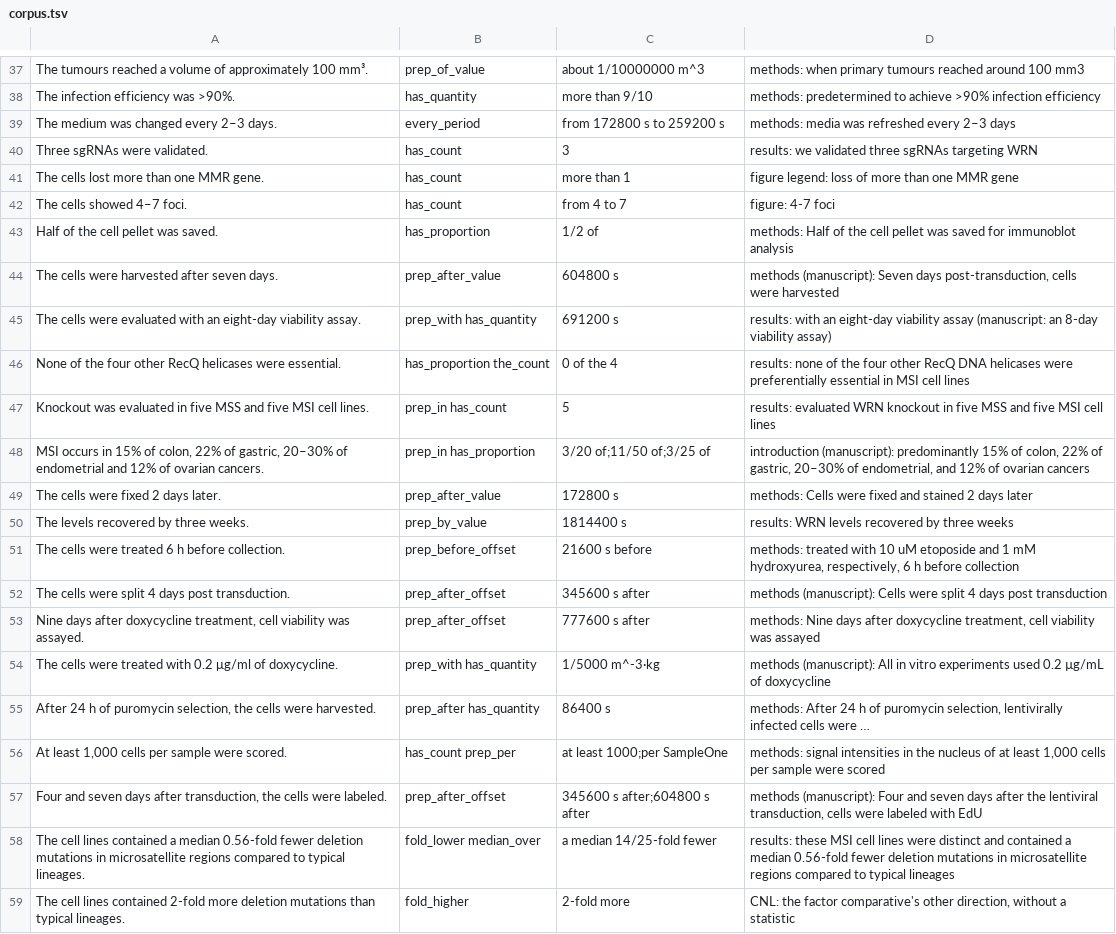
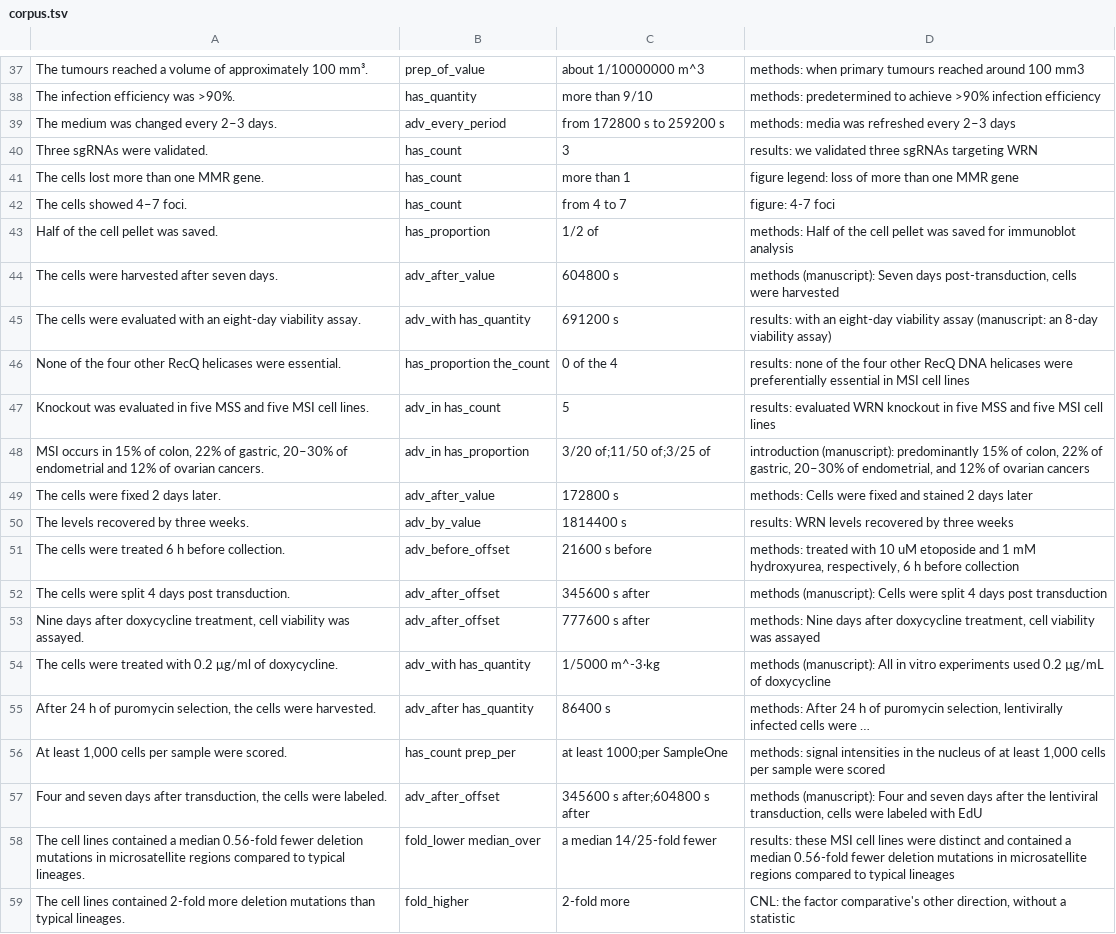
Before and after one commit to eigenius/eigenius, a TSV file: experiments/parsing/quantities/corpus.tsv, drawn as a sheet; only a part is shown, gaps mark what is left out; the diff covers the shown part only.

```diff
--- a/experiments/parsing/quantities/corpus.tsv
+++ b/experiments/parsing/quantities/corpus.tsv
@@ -38,3 +38,3 @@ The tumours reached a volume of approximately 100 mm³.	prep_of_value	about 1/10
 The infection efficiency was >90%.	has_quantity	more than 9/10	methods: predetermined to achieve >90% infection efficiency
-The medium was changed every 2–3 days.	every_period	from 172800 s to 259200 s	methods: media was refreshed every 2–3 days
+The medium was changed every 2–3 days.	adv_every_period	from 172800 s to 259200 s	methods: media was refreshed every 2–3 days
 Three sgRNAs were validated.	has_count	3 	results: we validated three sgRNAs targeting WRN
@@ -43,16 +43,16 @@ The cells showed 4–7 foci.	has_count	from 4 to 7	figure: 4-7 foci
 Half of the cell pellet was saved.	has_proportion	1/2 of	methods: Half of the cell pellet was saved for immunoblot analysis
-The cells were harvested after seven days.	prep_after_value	604800 s	methods (manuscript): Seven days post-transduction, cells were harvested
-The cells were evaluated with an eight-day viability assay.	prep_with has_quantity	691200 s	results: with an eight-day viability assay (manuscript: an 8-day viability assay)
+The cells were harvested after seven days.	adv_after_value	604800 s	methods (manuscript): Seven days post-transduction, cells were harvested
+The cells were evaluated with an eight-day viability assay.	adv_with has_quantity	691200 s	results: with an eight-day viability assay (manuscript: an 8-day viability assay)
 None of the four other RecQ helicases were essential.	has_proportion the_count	0 of the 4	results: none of the four other RecQ DNA helicases were preferentially essential in MSI cell lines
-Knockout was evaluated in five MSS and five MSI cell lines.	prep_in has_count	5 	results: evaluated WRN knockout in five MSS and five MSI cell lines
-MSI occurs in 15% of colon, 22% of gastric, 20–30% of endometrial and 12% of ovarian cancers.	prep_in has_proportion	3/20 of;11/50 of;3/25 of	introduction (manuscript): predominantly 15% of colon, 22% of gastric, 20–30% of endometrial, and 12% of ovarian cancers
-The cells were fixed 2 days later.	prep_after_value	172800 s	methods: Cells were fixed and stained 2 days later
-The levels recovered by three weeks.	prep_by_value	1814400 s	results: WRN levels recovered by three weeks
-The cells were treated 6 h before collection.	prep_before_offset	21600 s before	methods: treated with 10 uM etoposide and 1 mM hydroxyurea, respectively, 6 h before collection
-The cells were split 4 days post transduction.	prep_after_offset	345600 s after	methods (manuscript): Cells were split 4 days post transduction
-Nine days after doxycycline treatment, cell viability was assayed.	prep_after_offset	777600 s after	methods: Nine days after doxycycline treatment, cell viability was assayed
-The cells were treated with 0.2 μg/ml of doxycycline.	prep_with has_quantity	1/5000 m^-3·kg	methods (manuscript): All in vitro experiments used 0.2 µg/mL of doxycycline
-After 24 h of puromycin selection, the cells were harvested.	prep_after has_quantity	86400 s	methods: After 24 h of puromycin selection, lentivirally infected cells were …
+Knockout was evaluated in five MSS and five MSI cell lines.	adv_in has_count	5 	results: evaluated WRN knockout in five MSS and five MSI cell lines
+MSI occurs in 15% of colon, 22% of gastric, 20–30% of endometrial and 12% of ovarian cancers.	adv_in has_proportion	3/20 of;11/50 of;3/25 of	introduction (manuscript): predominantly 15% of colon, 22% of gastric, 20–30% of endometrial, and 12% of ovarian cancers
+The cells were fixed 2 days later.	adv_after_value	172800 s	methods: Cells were fixed and stained 2 days later
+The levels recovered by three weeks.	adv_by_value	1814400 s	results: WRN levels recovered by three weeks
+The cells were treated 6 h before collection.	adv_before_offset	21600 s before	methods: treated with 10 uM etoposide and 1 mM hydroxyurea, respectively, 6 h before collection
+The cells were split 4 days post transduction.	adv_after_offset	345600 s after	methods (manuscript): Cells were split 4 days post transduction
+Nine days after doxycycline treatment, cell viability was assayed.	adv_after_offset	777600 s after	methods: Nine days after doxycycline treatment, cell viability was assayed
+The cells were treated with 0.2 μg/ml of doxycycline.	adv_with has_quantity	1/5000 m^-3·kg	methods (manuscript): All in vitro experiments used 0.2 µg/mL of doxycycline
+After 24 h of puromycin selection, the cells were harvested.	adv_after has_quantity	86400 s	methods: After 24 h of puromycin selection, lentivirally infected cells were …
 At least 1,000 cells per sample were scored.	has_count prep_per	at least 1000;per SampleOne	methods: signal intensities in the nucleus of at least 1,000 cells per sample were scored
-Four and seven days after transduction, the cells were labeled.	prep_after_offset	345600 s after;604800 s after	methods (manuscript): Four and seven days after the lentiviral transduction, cells were labeled with EdU
+Four and seven days after transduction, the cells were labeled.	adv_after_offset	345600 s after;604800 s after	methods (manuscript): Four and seven days after the lentiviral transduction, cells were labeled with EdU
 The cell lines contained a median 0.56-fold fewer deletion mutations in microsatellite regions compared to typical lineages.	fold_lower median_over	a median 14/25-fold fewer	results: these MSI cell lines were distinct and contained a median 0.56-fold fewer deletion mutations in microsatellite regions compared to typical lineages
```
Also changed, not shown: 21 edited cells elsewhere in this file, experiments/parsing/expected-readings.tsv, 15 other files.
